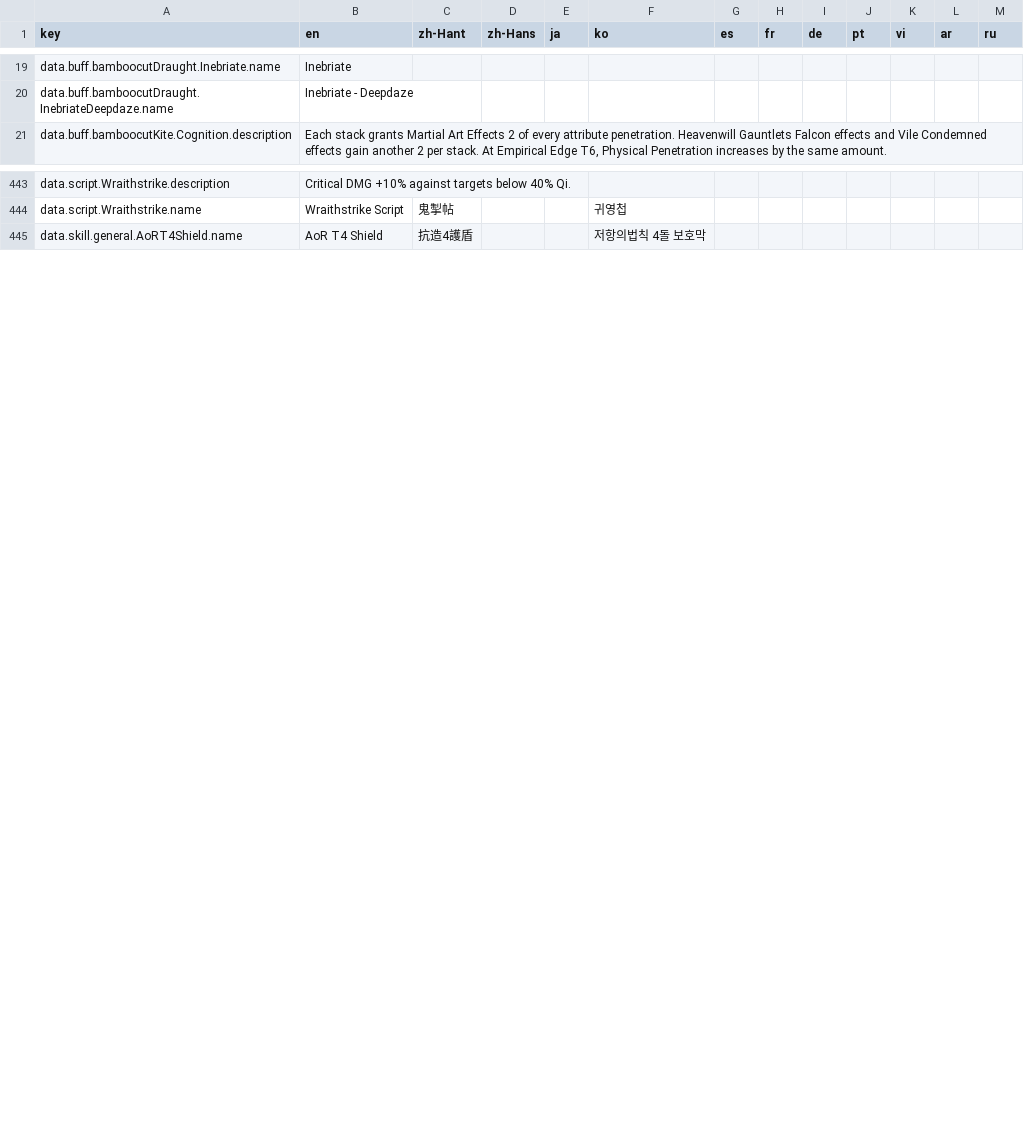
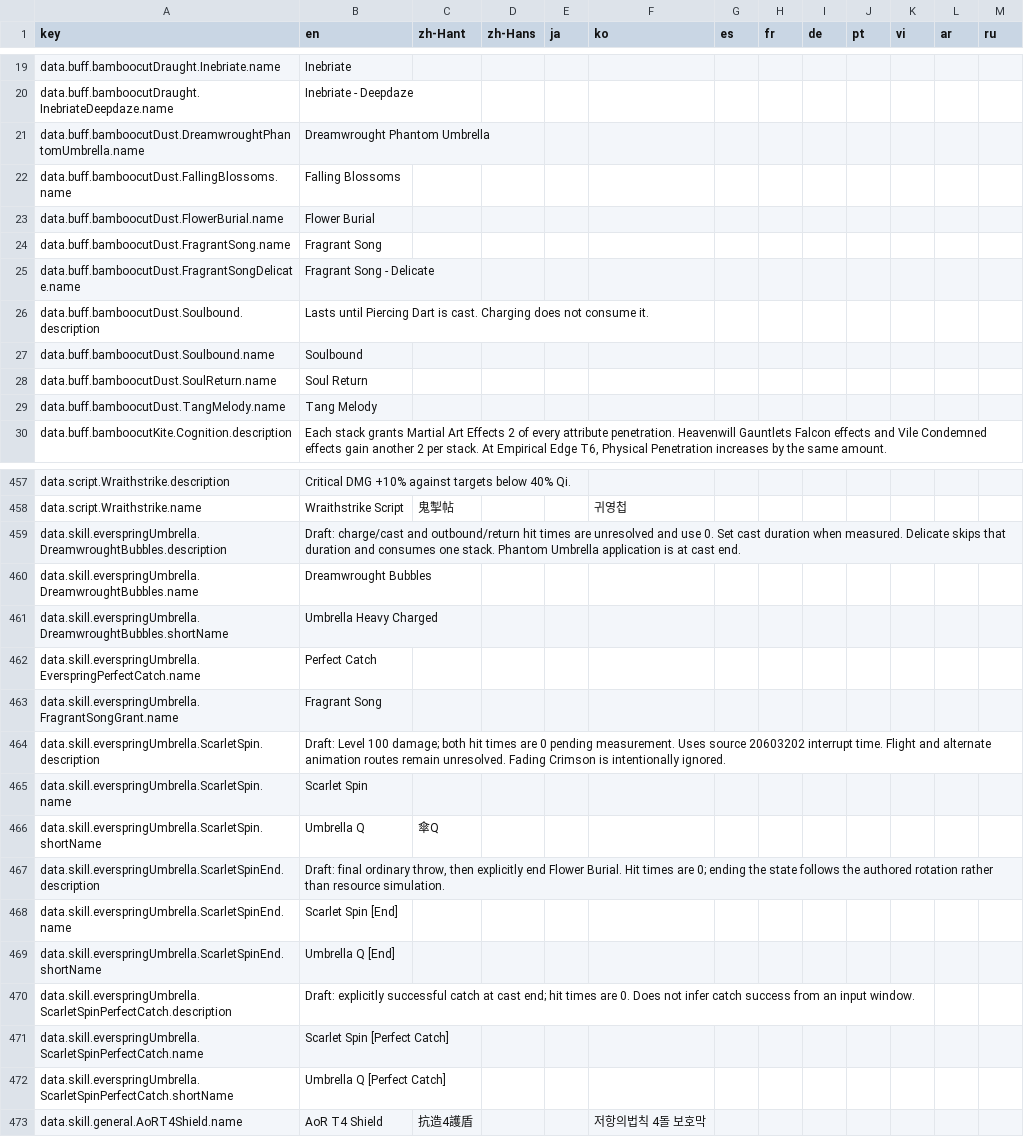
Before and after one commit to MatyeusM/where-builds-meet, a CSV file: locales/translations.csv, drawn as a sheet; only a part is shown, gaps mark what is left out; the diff covers the shown part only; the diff names each change by its address in the sheet, - before the commit and + after, or states it on an @@ line.

Commit message:
Add Dust combat support and definition-controlled debuff badges.
Make the Dust draft available for ongoing validation, support its combat mechanics and enemy-count settings, and let effect definitions select red timeline badges.

```diff
--- a/locales/translations.csv
+++ b/locales/translations.csv
+row 21: data.buff.bamboocutDust.DreamwroughtPhantomUmbrella.name | Dreamwrought Phantom Umbrella
+row 22: data.buff.bamboocutDust.FallingBlossoms.name | Falling Blossoms
+row 23: data.buff.bamboocutDust.FlowerBurial.name | Flower Burial
+row 24: data.buff.bamboocutDust.FragrantSong.name | Fragrant Song
+row 25: data.buff.bamboocutDust.FragrantSongDelicate.name | Fragrant Song - Delicate
+row 26: data.buff.bamboocutDust.Soulbound.description | Lasts until Piercing Dart is cast. Charging does not consume it.
+row 27: data.buff.bamboocutDust.Soulbound.name | Soulbound
+row 28: data.buff.bamboocutDust.SoulReturn.name | Soul Return
+row 29: data.buff.bamboocutDust.TangMelody.name | Tang Melody
+row 459: data.skill.everspringUmbrella.DreamwroughtBubbles.description | Draft: charge/cast and outbound/return hit times are unresolved and use 0. Set cast duration when measured. Delicate skips that duration and consumes one stack. Phantom Umbrella application is at cast end.
+row 460: data.skill.everspringUmbrella.DreamwroughtBubbles.name | Dreamwrought Bubbles
+row 461: data.skill.everspringUmbrella.DreamwroughtBubbles.shortName | Umbrella Heavy Charged
+row 462: data.skill.everspringUmbrella.EverspringPerfectCatch.name | Perfect Catch
+row 463: data.skill.everspringUmbrella.FragrantSongGrant.name | Fragrant Song
+row 464: data.skill.everspringUmbrella.ScarletSpin.description | Draft: Level 100 damage; both hit times are 0 pending measurement. Uses source 20603202 interrupt time. Flight and alternate animation routes remain unresolved. Fading Crimson is intentionally ignored.
+row 465: data.skill.everspringUmbrella.ScarletSpin.name | Scarlet Spin
+row 466: data.skill.everspringUmbrella.ScarletSpin.shortName | Umbrella Q | 傘Q
+row 467: data.skill.everspringUmbrella.ScarletSpinEnd.description | Draft: final ordinary throw, then explicitly end Flower Burial. Hit times are 0; ending the state follows the authored rotation rather than resource simulation.
+row 468: data.skill.everspringUmbrella.ScarletSpinEnd.name | Scarlet Spin [End]
+row 469: data.skill.everspringUmbrella.ScarletSpinEnd.shortName | Umbrella Q [End]
+row 470: data.skill.everspringUmbrella.ScarletSpinPerfectCatch.description | Draft: explicitly successful catch at cast end; hit times are 0. Does not infer catch success from an input window.
+row 471: data.skill.everspringUmbrella.ScarletSpinPerfectCatch.name | Scarlet Spin [Perfect Catch]
+row 472: data.skill.everspringUmbrella.ScarletSpinPerfectCatch.shortName | Umbrella Q [Perfect Catch]
```
Also changed, not shown: 25 added rows and 2 edited cells elsewhere in this file, 39 other files.
